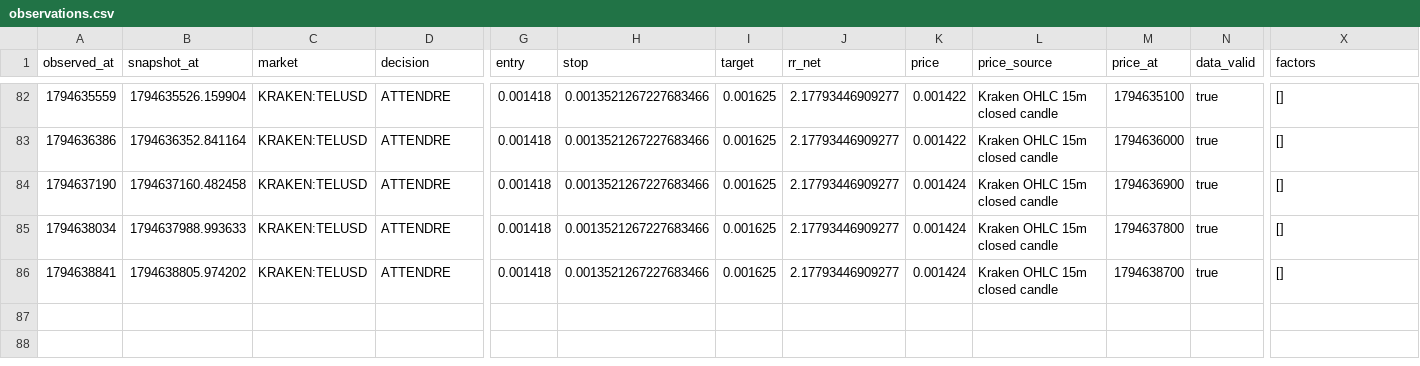
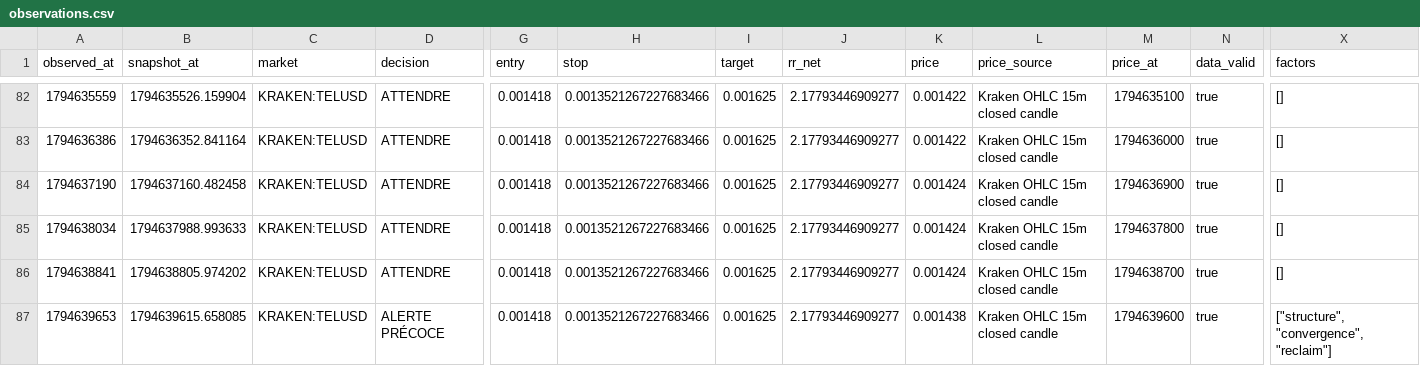
Before and after one commit to khalidd692/telcoin-trading-intelligence99, a CSV file: evaluation/observations.csv, drawn as a sheet; only a part is shown, gaps mark what is left out; rows hold the shown columns only; the diff names each change by its address in the sheet, - before the commit and + after, or states it on an @@ line.

```diff
--- a/evaluation/observations.csv
+++ b/evaluation/observations.csv
+row 87: 1794639653 | 1794639615.658085 | KRAKEN:TELUSD | ALERTE PRÉCOCE | 0.001418 | 0.0013521267227683466 | 0.001625 | 2.17793446909277 | 0.001438 | Kraken OHLC 15m closed candle | 1794639600 | true | ["structure", "convergence", "reclaim"]
```
Also changed, not shown: 6 other files.
